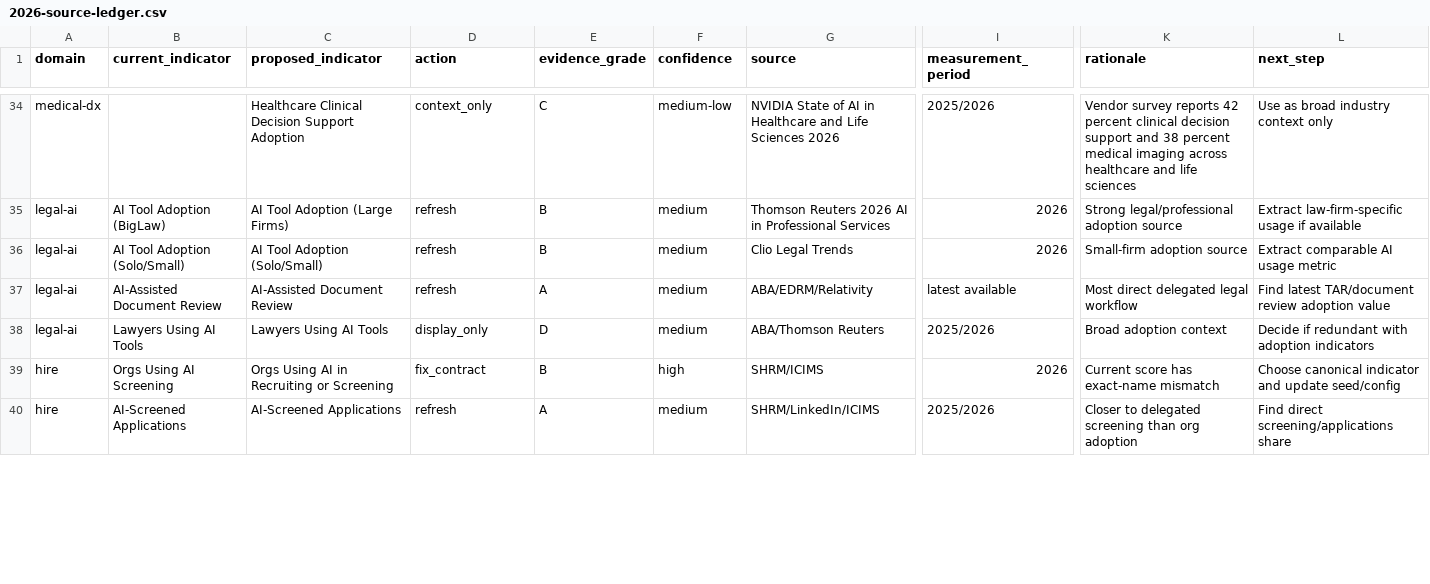
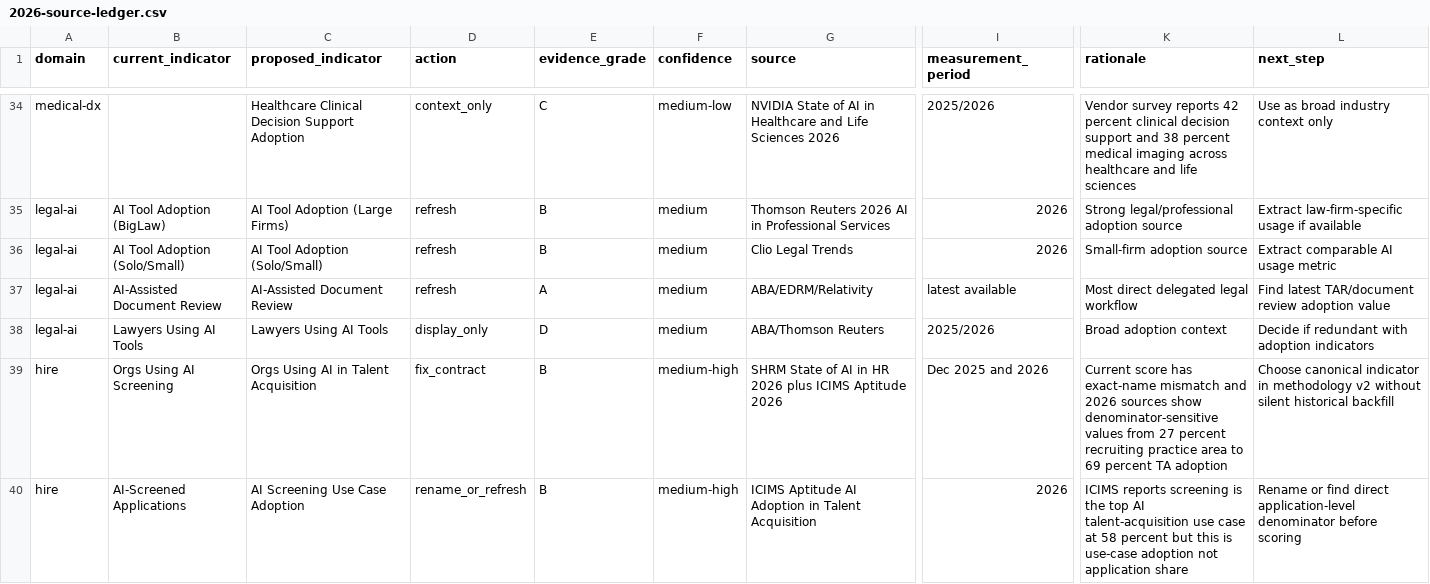
Before and after one commit to thinkwright/delegation-curve, a CSV file: research/2026-source-ledger.csv, drawn as a sheet; only a part is shown, gaps mark what is left out; the diff covers the shown part only; the diff names each change by its address in the sheet, - before the commit and + after, or states it on an @@ line.

```diff
--- a/research/2026-source-ledger.csv
+++ b/research/2026-source-ledger.csv
-C39 (proposed_indicator): Orgs Using AI in Recruiting or Screening
+C39 (proposed_indicator): Orgs Using AI in Talent Acquisition
-F39 (confidence): high
+F39 (confidence): medium-high
-G39 (source): SHRM/ICIMS
+G39 (source): SHRM State of AI in HR 2026 plus ICIMS Aptitude 2026
-I39 (measurement_period): 2026
+I39 (measurement_period): Dec 2025 and 2026
-K39 (rationale): …exact-name mismatch
+K39 (rationale): …exact-name mismatch and 2026 sources show denominator-sensitive values from 27 percent recruiting practice area to 69 percent TA adoption
-L39 (next_step): …canonical indicator and update seed/config
+L39 (next_step): …canonical indicator in methodology v2 without silent historical backfill
-C40 (proposed_indicator): AI-Screened Applications
+C40 (proposed_indicator): AI Screening Use Case Adoption
-D40 (action): refresh
+D40 (action): rename_or_refresh
-E40 (evidence_grade): A
+E40 (evidence_grade): B
-F40 (confidence): medium
+F40 (confidence): medium-high
-G40 (source): SHRM/LinkedIn/ICIMS
+G40 (source): ICIMS Aptitude AI Adoption in Talent Acquisition
-I40 (measurement_period): 2025/2026
+I40 (measurement_period): 2026
-K40 (rationale): Closer to delegated screening than org adoption
+K40 (rationale): ICIMS reports screening is the top AI talent-acquisition use case at 58 percent but this is use-case adoption not application share
-L40 (next_step): Find direct screening/applications share
+L40 (next_step): Rename or find direct application-level denominator before scoring
```
Also changed, not shown: 18 edited cells elsewhere in this file, 2 other files.
